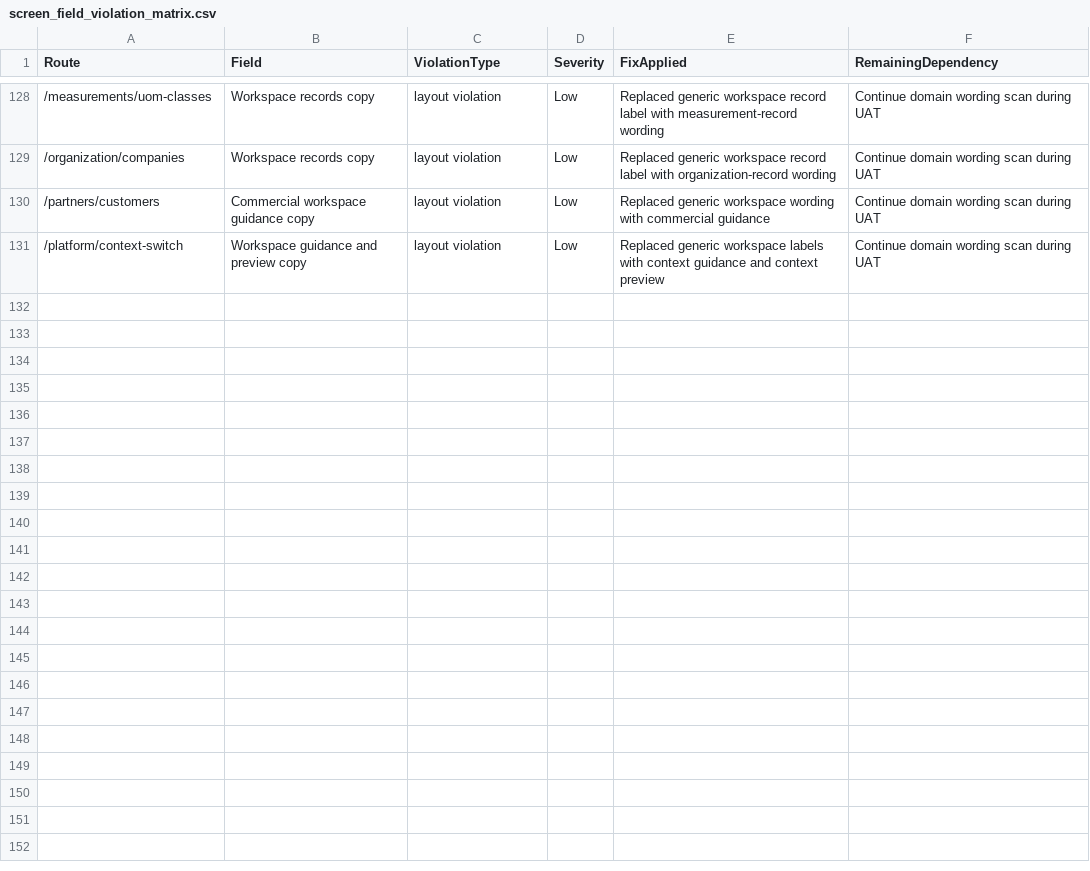
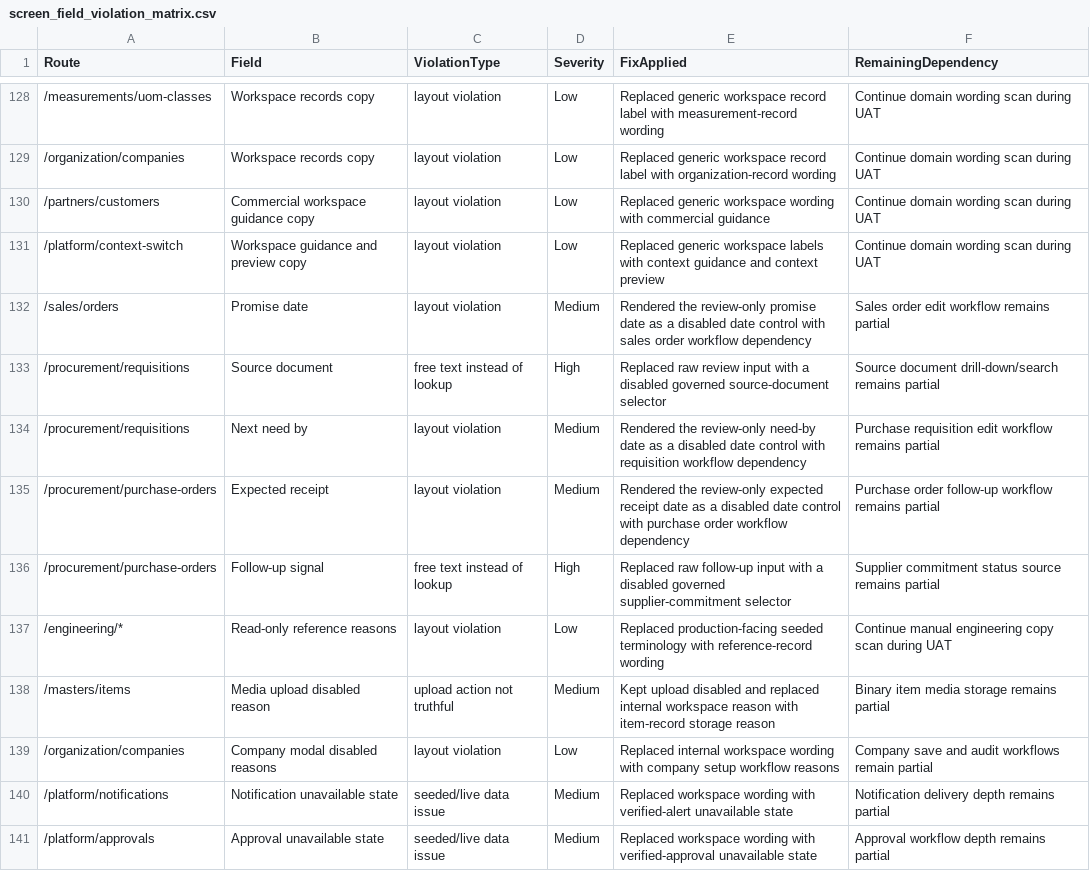
Before and after one commit to SpringTimeSoftware/Manufacturing, a CSV file: 07-governance/screen_field_violation_matrix.csv, drawn as a sheet; only a part is shown, gaps mark what is left out; the diff names each change by its address in the sheet, - before the commit and + after, or states it on an @@ line.

```diff
--- a/07-governance/screen_field_violation_matrix.csv
+++ b/07-governance/screen_field_violation_matrix.csv
+row 132: /sales/orders | Promise date | layout violation | Medium | Rendered the review-only promise date as a disabled date control with sales order workflow dependency | Sales order edit workflow remains partial
+row 133: /procurement/requisitions | Source document | free text instead of lookup | High | Replaced raw review input with a disabled governed source-document selector | Source document drill-down/search remains partial
+row 134: /procurement/requisitions | Next need by | layout violation | Medium | Rendered the review-only need-by date as a disabled date control with requisition workflow dependency | Purchase requisition edit workflow remains partial
+row 135: /procurement/purchase-orders | Expected receipt | layout violation | Medium | Rendered the review-only expected receipt date as a disabled date control with purchase order workflow dependency | Purchase order follow-up workflow remains partial
+row 136: /procurement/purchase-orders | Follow-up signal | free text instead of lookup | High | Replaced raw follow-up input with a disabled governed supplier-commitment selector | Supplier commitment status source remains partial
+row 137: /engineering/* | Read-only reference reasons | layout violation | Low | Replaced production-facing seeded terminology with reference-record wording | Continue manual engineering copy scan during UAT
+row 138: /masters/items | Media upload disabled reason | upload action not truthful | Medium | Kept upload disabled and replaced internal workspace reason with item-record storage reason | Binary item media storage remains partial
+row 139: /organization/companies | Company modal disabled reasons | layout violation | Low | Replaced internal workspace wording with company setup workflow reasons | Company save and audit workflows remain partial
+row 140: /platform/notifications | Notification unavailable state | seeded/live data issue | Medium | Replaced workspace wording with verified-alert unavailable state | Notification delivery depth remains partial
+row 141: /platform/approvals | Approval unavailable state | seeded/live data issue | Medium | Replaced workspace wording with verified-approval unavailable state | Approval workflow depth remains partial
```
Also changed, not shown: 07-governance/entity_field_schema_matrix.csv, 07-ux-governance/action_truth_matrix.csv, 32 other files.
